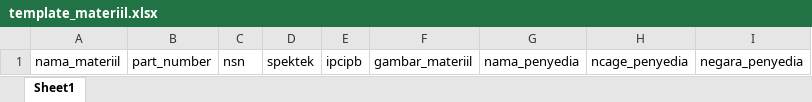
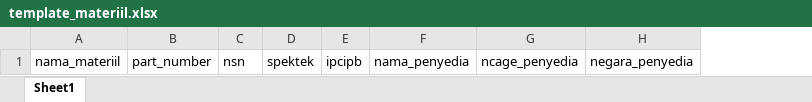
Before and after one commit to evanfulka/puskod-codification, an Excel workbook: public/templates/template_materiil.xlsx, sheet Sheet1, drawn as a sheet; values as stored, in another font and other column widths than the file's, no borders; charts and pictures not drawn; the diff names each change by its address in the sheet, - before the commit and + after, or states it on an @@ line.

```diff
--- a/public/templates/template_materiil.xlsx (sheet Sheet1)
+++ b/public/templates/template_materiil.xlsx (sheet Sheet1)
-column F, row 1: gambar_materiil
```
Also changed, not shown: charts or pictures, 5 other files.
